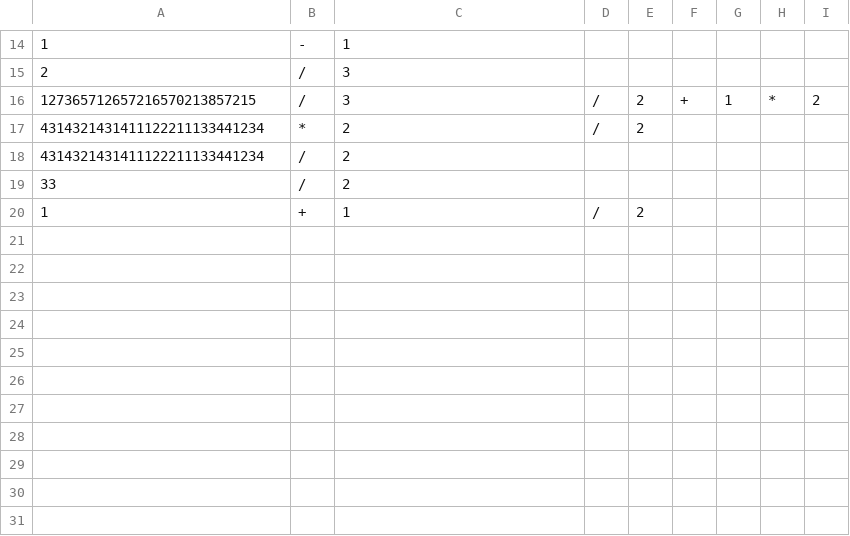
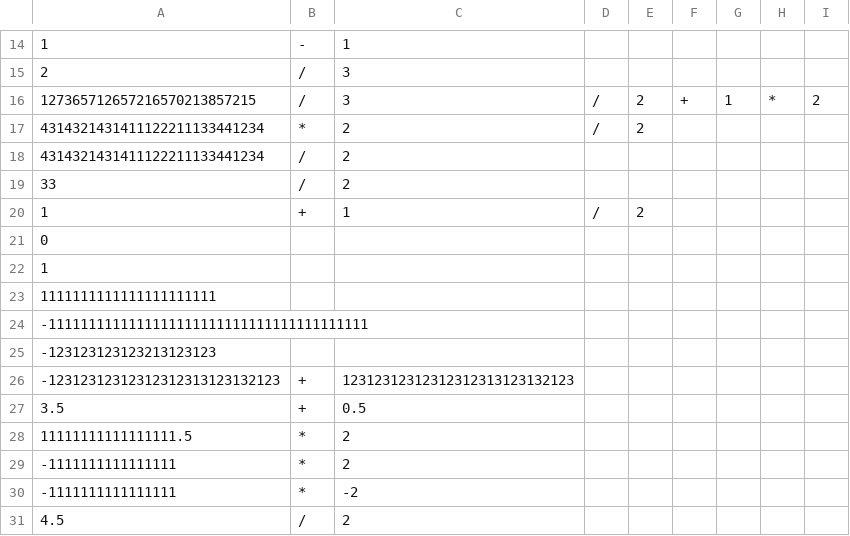
Before and after one commit to Scherholz/LargeNumbersRelease, a CSV file: Data/sampleData.csv, drawn as a sheet; only a part is shown, gaps mark what is left out; the diff names each change by its address in the sheet, - before the commit and + after, or states it on an @@ line.

Commit message:
Changed calc server , improved Start.bat , changed test cases in sampleData.csv

```diff
--- a/Data/sampleData.csv
+++ b/Data/sampleData.csv
+row 21: 0
+row 22: 1
+row 23: 1111111111111111111111
+row 24: -1111111111111111111111111111111111111111
+row 25: -123123123123213123123
+row 26: -12312312312312312313123132123 | + | 12312312312312312313123132123
+row 27: 3.5 | + | 0.5
+row 28: 11111111111111111.5 | * | 2
+row 29: -1111111111111111 | * | 2
+row 30: -1111111111111111 | * | -2
+row 31: 4.5 | / | 2
```
Also changed, not shown: 3 other files.
